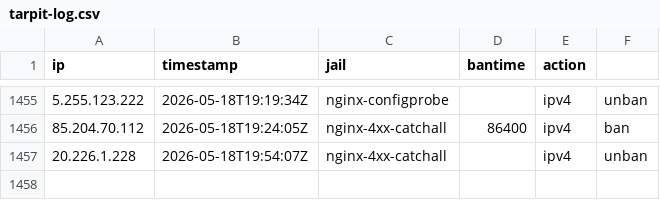
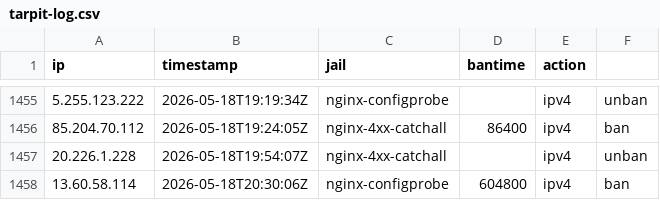
Before and after one commit to mperrins-demo/EDL, a CSV file: tarpit-log.csv, drawn as a sheet; only a part is shown, gaps mark what is left out.

Commit message:
ban 13.60.58.114 (nginx-configprobe, 604800s)

```diff
--- a/tarpit-log.csv
+++ b/tarpit-log.csv
@@ -1457 +1457,2 @@ ip,timestamp,jail,bantime,action
 20.226.1.228,2026-05-18T19:54:07Z,nginx-4xx-catchall,,ipv4,unban
+13.60.58.114,2026-05-18T20:30:06Z,nginx-configprobe,604800,ipv4,ban
```
Also changed, not shown: 2 other files.
